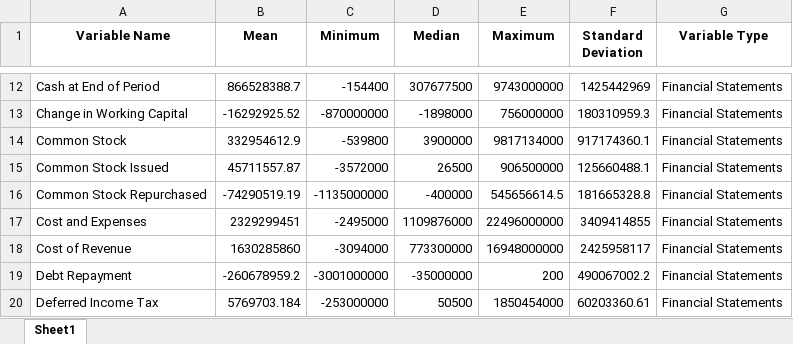
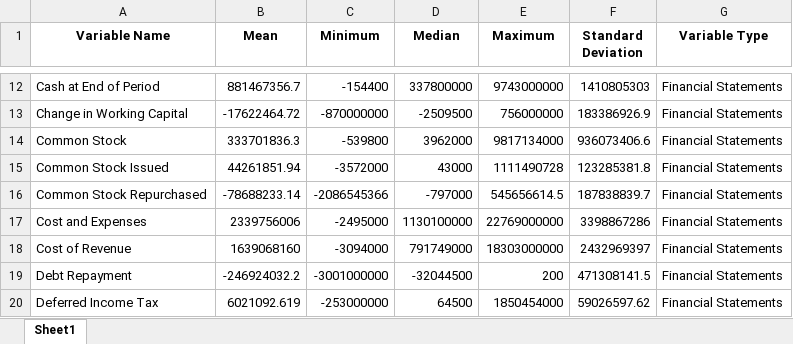
Before and after one commit to current12/Stat-222-Project, an Excel workbook: Output/All Data EDA/Tabular EDA/Numeric_Summary_Statistics.xlsx, sheet Sheet1, drawn as a sheet; only a part is shown, gaps mark what is left out; values as stored, in another font and other column widths than the file's, no borders; the diff covers the shown part only; the diff names each change by its address in the sheet, - before the commit and + after, or states it on an @@ line.

```diff
--- a/Output/All Data EDA/Tabular EDA/Numeric_Summary_Statistics.xlsx (sheet Sheet1)
+++ b/Output/All Data EDA/Tabular EDA/Numeric_Summary_Statistics.xlsx (sheet Sheet1)
-B12 (Mean): 866528388.7
+B12 (Mean): 881467356.7
-D12 (Median): 307677500
+D12 (Median): 337800000
-F12 (Standard Deviation): 1425442969
+F12 (Standard Deviation): 1410805303
-B13 (Mean): -16292925.52
+B13 (Mean): -17622464.72
-D13 (Median): -1898000
+D13 (Median): -2509500
-F13 (Standard Deviation): 180310959.3
+F13 (Standard Deviation): 183386926.9
-B14 (Mean): 332954612.9
+B14 (Mean): 333701836.3
-D14 (Median): 3900000
+D14 (Median): 3962000
-F14 (Standard Deviation): 917174360.1
+F14 (Standard Deviation): 936073406.6
-B15 (Mean): 45711557.87
+B15 (Mean): 44261851.94
-D15 (Median): 26500
+D15 (Median): 43000
-E15 (Maximum): 906500000
+E15 (Maximum): 1111490728
-F15 (Standard Deviation): 125660488.1
+F15 (Standard Deviation): 123285381.8
-B16 (Mean): -74290519.19
+B16 (Mean): -78688233.14
-C16 (Minimum): -1135000000
+C16 (Minimum): -2086545366
-D16 (Median): -400000
+D16 (Median): -797000
-F16 (Standard Deviation): 181665328.8
+F16 (Standard Deviation): 187838839.7
-B17 (Mean): 2329299451
+B17 (Mean): 2339756006
-D17 (Median): 1109876000
+D17 (Median): 1130100000
-E17 (Maximum): 22496000000
+E17 (Maximum): 22769000000
-F17 (Standard Deviation): 3409414855
+F17 (Standard Deviation): 3398867286
-B18 (Mean): 1630285860
+B18 (Mean): 1639068160
-D18 (Median): 773300000
+D18 (Median): 791749000
-E18 (Maximum): 16948000000
+E18 (Maximum): 18303000000
-F18 (Standard Deviation): 2425958117
+F18 (Standard Deviation): 2432969397
-B19 (Mean): -260678959.2
+B19 (Mean): -246924032.2
-D19 (Median): -35000000
+D19 (Median): -32044500
-F19 (Standard Deviation): 490067002.2
+F19 (Standard Deviation): 471308141.5
-B20 (Mean): 5769703.184
+B20 (Mean): 6021092.619
-D20 (Median): 50500
+D20 (Median): 64500
-F20 (Standard Deviation): 60203360.61
+F20 (Standard Deviation): 59026597.62
```
Also changed, not shown: 313 edited cells elsewhere in this sheet, 35 other files.
